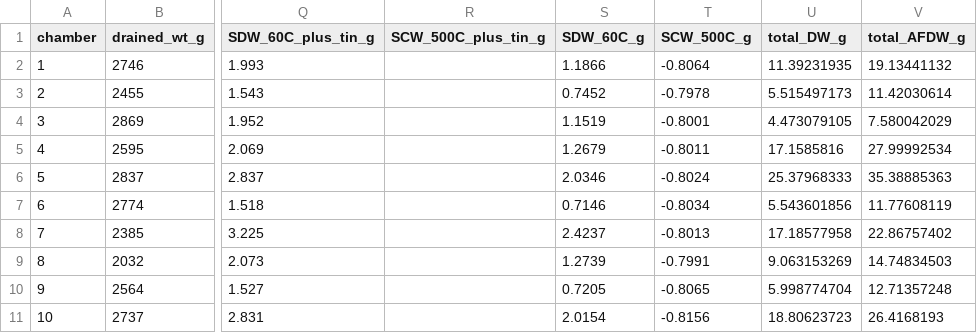
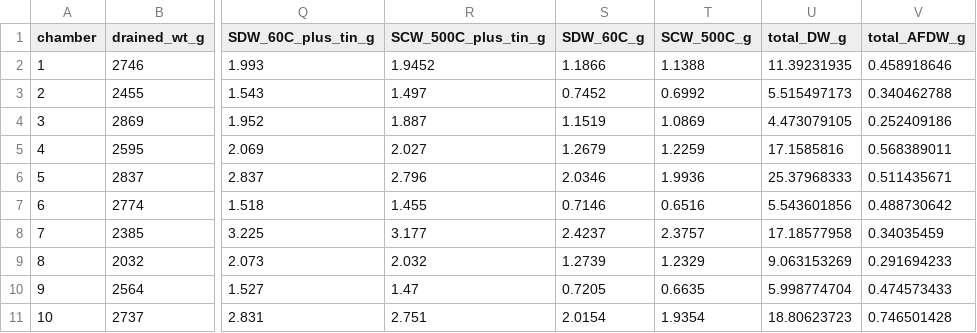
Before and after one commit to nframmy/tahoe_lab_inc_analysis, a CSV file: data/210407_pineland_ambient/210407_pineland_datasheet_R.csv, drawn as a sheet; only a part is shown, gaps mark what is left out; the diff covers the shown part only; the diff names each change by its address in the sheet, - before the commit and + after, or states it on an @@ line.

Commit message:
updated data with afdw measurements from kendals google doc and recreated DO mass plotly plot

```diff
--- a/data/210407_pineland_ambient/210407_pineland_datasheet_R.csv
+++ b/data/210407_pineland_ambient/210407_pineland_datasheet_R.csv
-R2 (SCW_500C_plus_tin_g): (empty)
+R2 (SCW_500C_plus_tin_g): 1.9452
-T2 (SCW_500C_g): -0.8064
+T2 (SCW_500C_g): 1.1388
-V2 (total_AFDW_g): 19.13441132
+V2 (total_AFDW_g): 0.458918646
-R3 (SCW_500C_plus_tin_g): (empty)
+R3 (SCW_500C_plus_tin_g): 1.497
-T3 (SCW_500C_g): -0.7978
+T3 (SCW_500C_g): 0.6992
-V3 (total_AFDW_g): 11.42030614
+V3 (total_AFDW_g): 0.340462788
-R4 (SCW_500C_plus_tin_g): (empty)
+R4 (SCW_500C_plus_tin_g): 1.887
-T4 (SCW_500C_g): -0.8001
+T4 (SCW_500C_g): 1.0869
-V4 (total_AFDW_g): 7.580042029
+V4 (total_AFDW_g): 0.252409186
-R5 (SCW_500C_plus_tin_g): (empty)
+R5 (SCW_500C_plus_tin_g): 2.027
-T5 (SCW_500C_g): -0.8011
+T5 (SCW_500C_g): 1.2259
-V5 (total_AFDW_g): 27.99992534
+V5 (total_AFDW_g): 0.568389011
-R6 (SCW_500C_plus_tin_g): (empty)
+R6 (SCW_500C_plus_tin_g): 2.796
-T6 (SCW_500C_g): -0.8024
+T6 (SCW_500C_g): 1.9936
-V6 (total_AFDW_g): 35.38885363
+V6 (total_AFDW_g): 0.511435671
-R7 (SCW_500C_plus_tin_g): (empty)
+R7 (SCW_500C_plus_tin_g): 1.455
-T7 (SCW_500C_g): -0.8034
+T7 (SCW_500C_g): 0.6516
-V7 (total_AFDW_g): 11.77608119
+V7 (total_AFDW_g): 0.488730642
-R8 (SCW_500C_plus_tin_g): (empty)
+R8 (SCW_500C_plus_tin_g): 3.177
-T8 (SCW_500C_g): -0.8013
+T8 (SCW_500C_g): 2.3757
-V8 (total_AFDW_g): 22.86757402
+V8 (total_AFDW_g): 0.34035459
-R9 (SCW_500C_plus_tin_g): (empty)
+R9 (SCW_500C_plus_tin_g): 2.032
-T9 (SCW_500C_g): -0.7991
+T9 (SCW_500C_g): 1.2329
-V9 (total_AFDW_g): 14.74834503
+V9 (total_AFDW_g): 0.291694233
-R10 (SCW_500C_plus_tin_g): (empty)
+R10 (SCW_500C_plus_tin_g): 1.47
-T10 (SCW_500C_g): -0.8065
+T10 (SCW_500C_g): 0.6635
-V10 (total_AFDW_g): 12.71357248
+V10 (total_AFDW_g): 0.474573433
-R11 (SCW_500C_plus_tin_g): (empty)
+R11 (SCW_500C_plus_tin_g): 2.751
-T11 (SCW_500C_g): -0.8156
+T11 (SCW_500C_g): 1.9354
-V11 (total_AFDW_g): 26.4168193
+V11 (total_AFDW_g): 0.746501428
```
Also changed, not shown: 18 edited cells elsewhere in this file, 2 other files.
